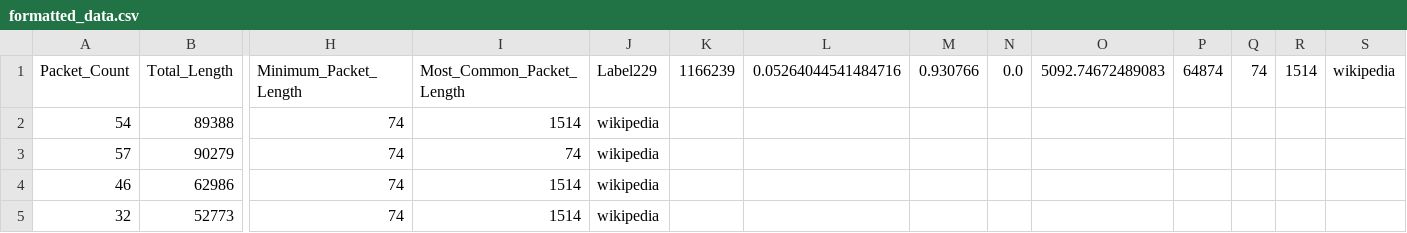
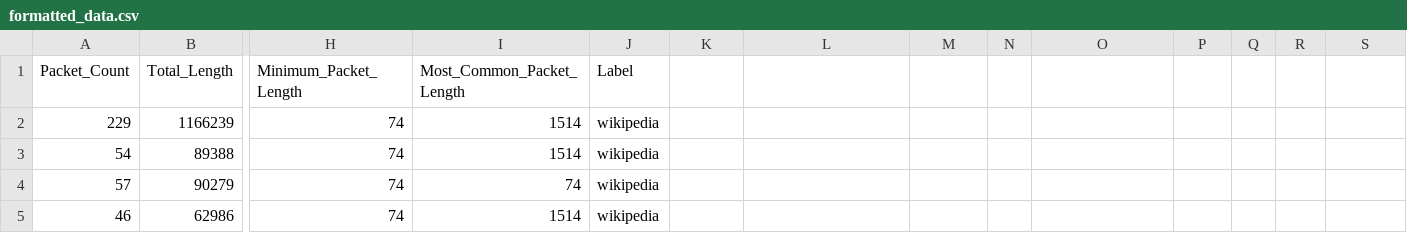
Before and after one commit to arya-anathema/network-analyzer, a CSV file: formatted_data.csv, drawn as a sheet; only a part is shown, gaps mark what is left out; the shorter side is filled out with more unchanged rows; rows hold the shown columns only; the diff names each change by its address in the sheet, - before the commit and + after, or states it on an @@ line.

Commit message:
Added website data counter

```diff
--- a/formatted_data.csv
+++ b/formatted_data.csv
-J1: Label229
+J1: Label
-K1: 1166239
+K1: (empty)
-L1: 0.05264044541484716
+L1: (empty)
-M1: 0.930766
+M1: (empty)
-N1: 0.0
+N1: (empty)
-O1: 5092.74672489083
+O1: (empty)
-P1: 64874
+P1: (empty)
-Q1: 74
+Q1: (empty)
-R1: 1514
+R1: (empty)
-S1: wikipedia
+S1: (empty)
+row 2: 229 | 1166239 | 74 | 1514 | wikipedia
```
Also changed, not shown: 2 other files.
